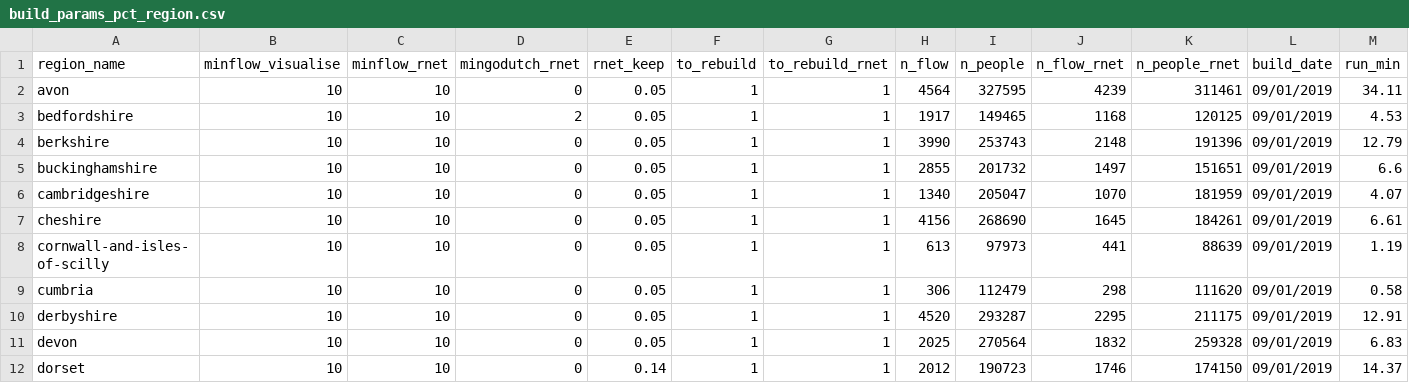
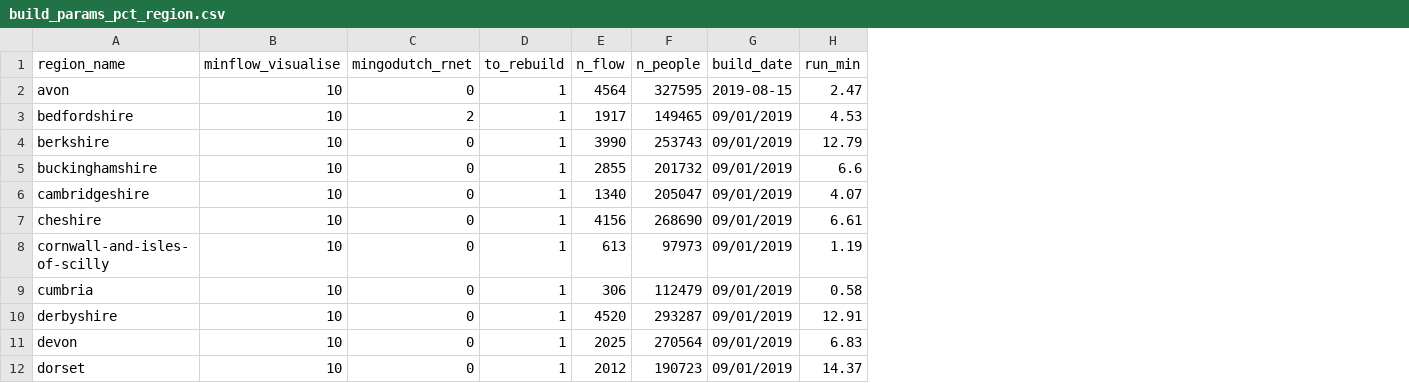
Before and after one commit to npct/pct-scripts, a CSV file: commute/msoa/build_params_pct_region.csv, drawn as a sheet; only a part is shown; removed rows and columns are numbered as before the commit, all else as after; the diff names each change by its address in the sheet, - before the commit and + after, or states it on an @@ line.

```diff
--- a/commute/msoa/build_params_pct_region.csv
+++ b/commute/msoa/build_params_pct_region.csv
-column C (minflow_rnet), rows 2-12: all 10
-column E (rnet_keep), rows 2-12: 0.05 | 0.05 | 0.05 | 0.05 | 0.05 | 0.05 | 0.05 | 0.05 | 0.05 | 0.05 | 0.14
-column G (to_rebuild_rnet), rows 2-12: all 1
-column J (n_flow_rnet), rows 2-12: 4239 | 1168 | 2148 | 1497 | 1070 | 1645 | 441 | 298 | 2295 | 1832 | 1746
-column K (n_people_rnet), rows 2-12: 311461 | 120125 | 191396 | 151651 | 181959 | 184261 | 88639 | 111620 | 211175 | 259328 | 174150
-G2 (build_date): 09/01/2019
+G2 (build_date): 2019-08-15
-H2 (run_min): 34.11
+H2 (run_min): 2.47
```
Also changed, not shown: 8 other files.
